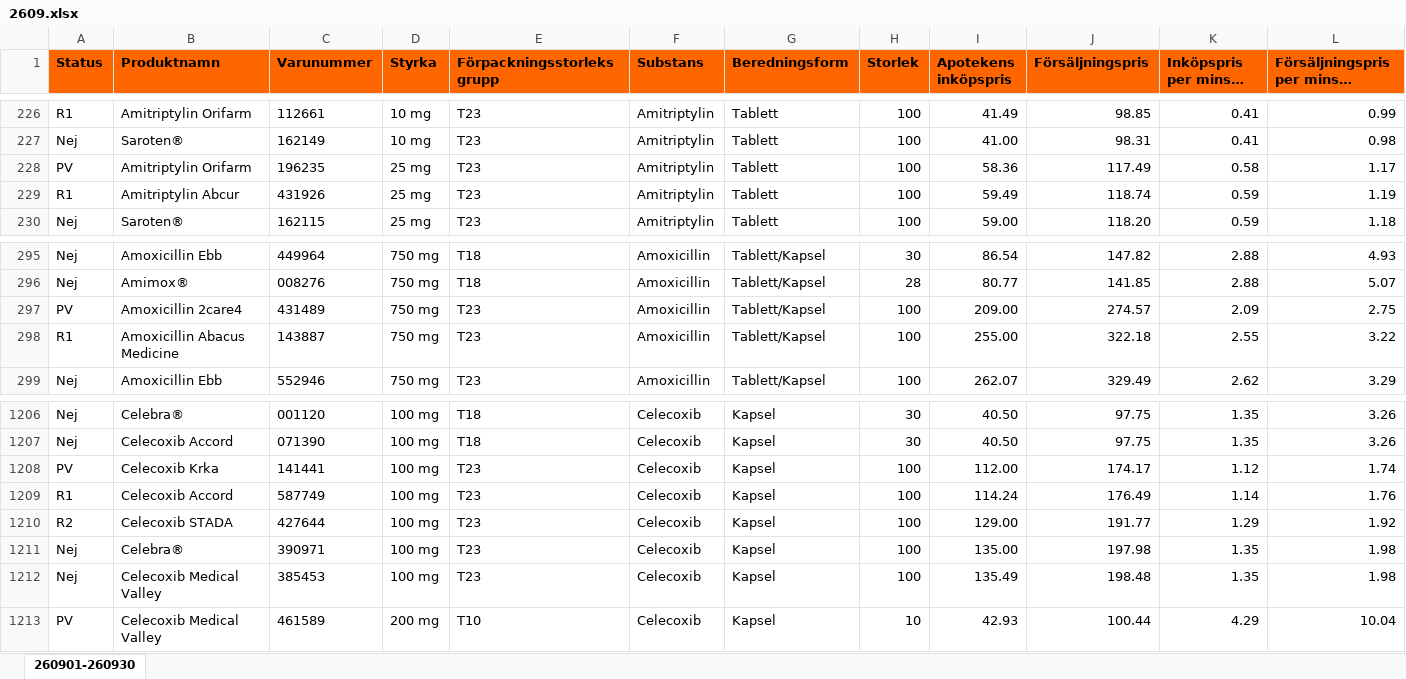
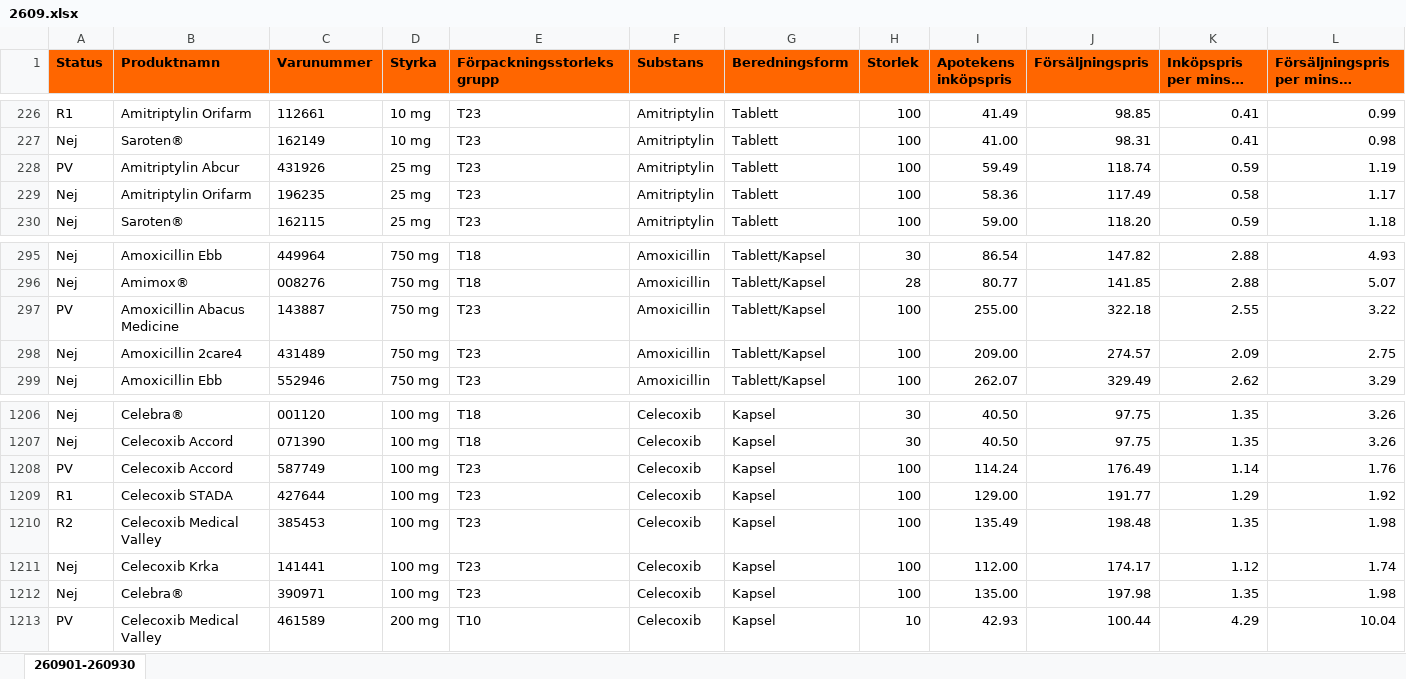
Before and after one commit to pontuscedrell/pillpris, an Excel workbook: data/2609.xlsx, sheet 260901-260930, drawn as a sheet; only a part is shown, gaps mark what is left out; long unchanged cells end in …; values as stored, in another font and other column widths than the file's, no borders; conditional formats not drawn; removed rows and columns are numbered as before the commit, all else as after; rows hold the shown columns only; the diff names each change by its address in the sheet, - before the commit and + after, or states it on an @@ line.

Commit message:
Automated TLV data update: 2026-09-22T19:32:06Z

```diff
--- a/data/2609.xlsx (sheet 260901-260930)
+++ b/data/2609.xlsx (sheet 260901-260930)
-row 228: PV | Amitriptylin Orifarm | 196235 | 25 mg | T23 | Amitriptylin | Tablett | 100 | 58.36 | 117.49 | 0.58 | 1.17
-A228 (Status): R1
+A228 (Status): PV
+row 229: Nej | Amitriptylin Orifarm | 196235 | 25 mg | T23 | Amitriptylin | Tablett | 100 | 58.36 | 117.49 | 0.58 | 1.17
-row 297: PV | Amoxicillin 2care4 | 431489 | 750 mg | T23 | Amoxicillin | Tablett/Kapsel | 100 | 209.00 | 274.57 | 2.09 | 2.75
-A297 (Status): R1
+A297 (Status): PV
+row 298: Nej | Amoxicillin 2care4 | 431489 | 750 mg | T23 | Amoxicillin | Tablett/Kapsel | 100 | 209.00 | 274.57 | 2.09 | 2.75
-row 1208: PV | Celecoxib Krka | 141441 | 100 mg | T23 | Celecoxib | Kapsel | 100 | 112.00 | 174.17 | 1.12 | 1.74
-A1208 (Status): R1
+A1208 (Status): PV
-A1209 (Status): R2
+A1209 (Status): R1
+row 1210: R2 | Celecoxib Medical Valley | 385453 | 100 mg | T23 | Celecoxib | Kapsel | 100 | 135.49 | 198.48 | 1.35 | 1.98
+row 1211: Nej | Celecoxib Krka | 141441 | 100 mg | T23 | Celecoxib | Kapsel | 100 | 112.00 | 174.17 | 1.12 | 1.74
-row 1212: Nej | Celecoxib Medical Valley | 385453 | 100 mg | T23 | Celecoxib | Kapsel | 100 | 135.49 | 198.48 | 1.35 | 1.98
```
Also changed, not shown: data/2610.xlsx, 2 other files.
